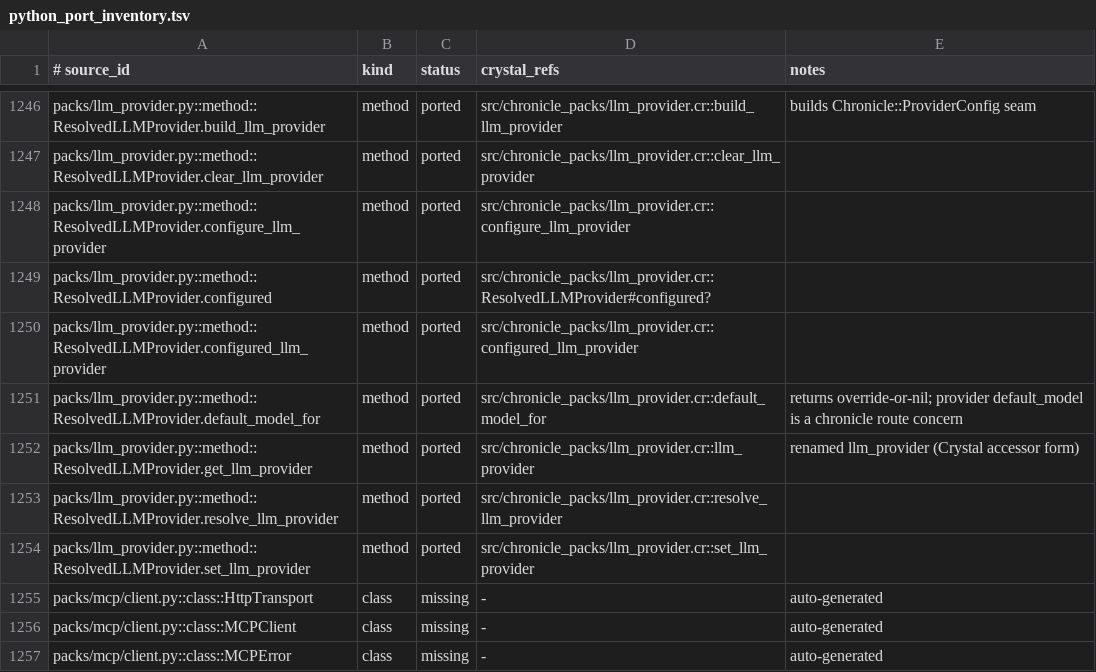
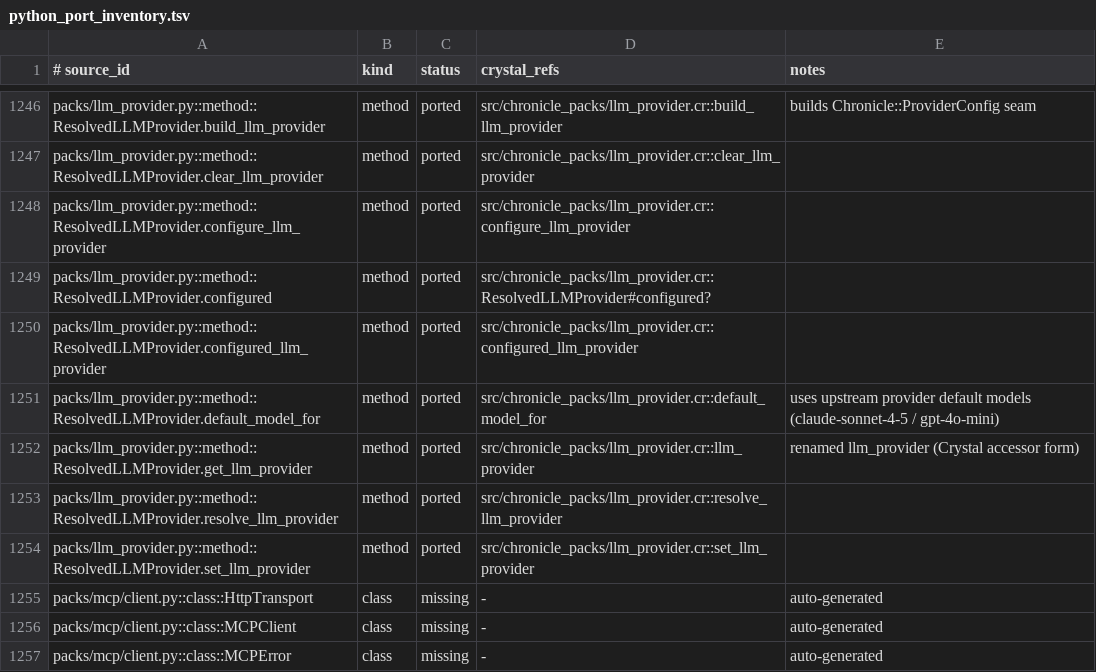
Before and after one commit to dsisnero/chronicle-packs, a TSV file: plans/inventory/python_port_inventory.tsv, drawn as a sheet; only a part is shown, gaps mark what is left out.

Commit message:
port: llm_provider — deterministic default model per provider
- default_model_for falls back to the provider's default model
  (anthropic -> claude-sonnet-4-5, openai -> gpt-4o-mini, matching
  activegraph.llm) when no explicit override, nil in zero-key mode
- spec covers the deterministic fallback; divergence note updated

```diff
--- a/plans/inventory/python_port_inventory.tsv
+++ b/plans/inventory/python_port_inventory.tsv
@@ -1250,3 +1250,3 @@ packs/llm_provider.py::method::ResolvedLLMProvider.configured	method	ported	src/
 packs/llm_provider.py::method::ResolvedLLMProvider.configured_llm_provider	method	ported	src/chronicle_packs/llm_provider.cr::configured_llm_provider
-packs/llm_provider.py::method::ResolvedLLMProvider.default_model_for	method	ported	src/chronicle_packs/llm_provider.cr::default_model_for	returns override-or-nil; provider default_model is a chronicle route concern
+packs/llm_provider.py::method::ResolvedLLMProvider.default_model_for	method	ported	src/chronicle_packs/llm_provider.cr::default_model_for	uses upstream provider default models (claude-sonnet-4-5 / gpt-4o-mini)
 packs/llm_provider.py::method::ResolvedLLMProvider.get_llm_provider	method	ported	src/chronicle_packs/llm_provider.cr::llm_provider	renamed llm_provider (Crystal accessor form)
```
Also changed, not shown: 3 other files.
